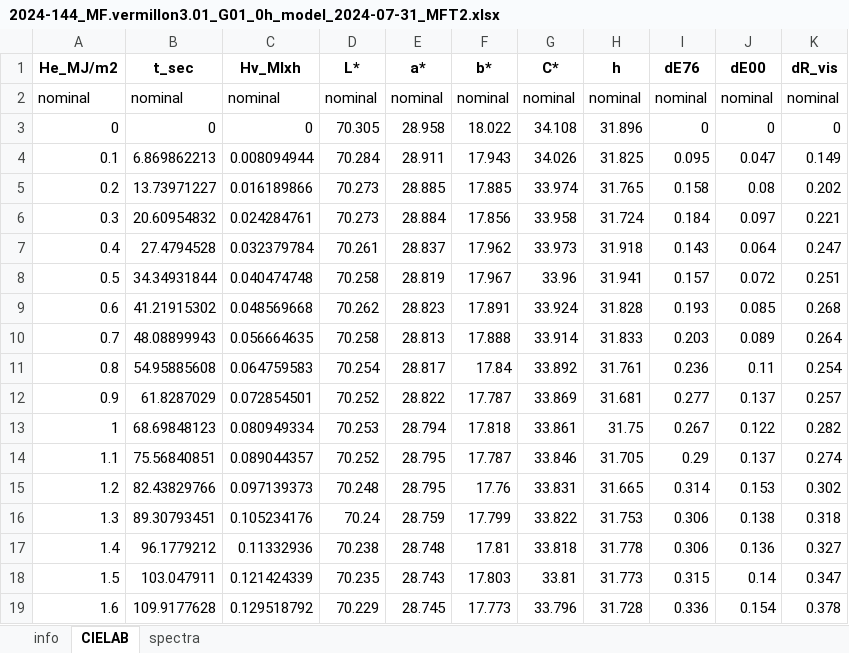
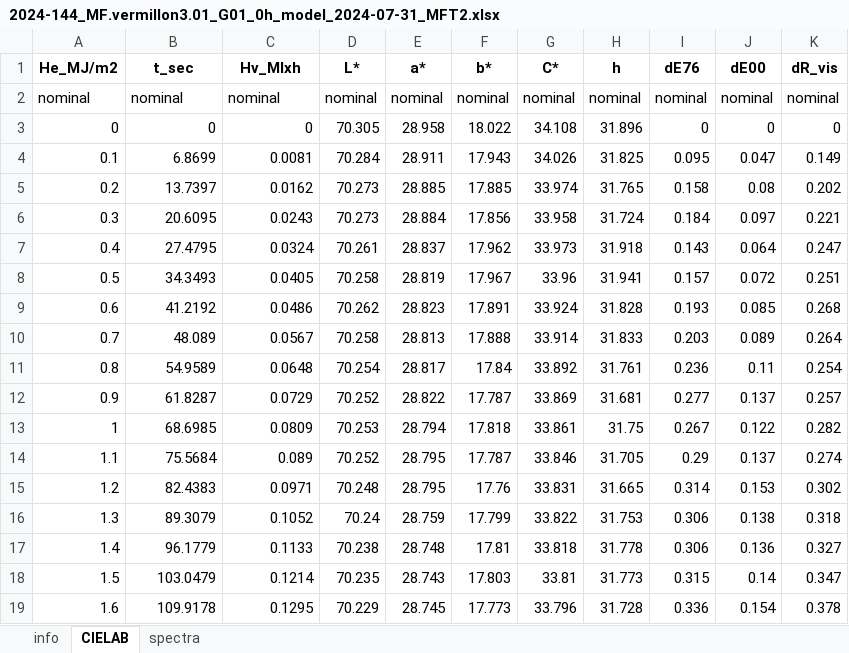
Before and after one commit to g-patin/microfading, an Excel workbook: src/microfading/datasets/2024-144_MF.vermillon3.01_G01_0h_model_2024-07-31_MFT2.xlsx, sheet CIELAB, drawn as a sheet; only a part is shown; values as stored, in another font and other column widths than the file's, no borders; the diff covers the shown part only; the diff names each change by its address in the sheet, - before the commit and + after, or states it on an @@ line.

Commit message:
updated dataset files

```diff
--- a/src/microfading/datasets/2024-144_MF.vermillon3.01_G01_0h_model_2024-07-31_MFT2.xlsx (sheet CIELAB)
+++ b/src/microfading/datasets/2024-144_MF.vermillon3.01_G01_0h_model_2024-07-31_MFT2.xlsx (sheet CIELAB)
-B4 (t_sec): 6.869862213
+B4 (t_sec): 6.8699
-C4 (Hv_Mlxh): 0.008094944
+C4 (Hv_Mlxh): 0.0081
-B5 (t_sec): 13.73971227
+B5 (t_sec): 13.7397
-C5 (Hv_Mlxh): 0.016189866
+C5 (Hv_Mlxh): 0.0162
-B6 (t_sec): 20.60954832
+B6 (t_sec): 20.6095
-C6 (Hv_Mlxh): 0.024284761
+C6 (Hv_Mlxh): 0.0243
-B7 (t_sec): 27.4794528
+B7 (t_sec): 27.4795
-C7 (Hv_Mlxh): 0.032379784
+C7 (Hv_Mlxh): 0.0324
-B8 (t_sec): 34.34931844
+B8 (t_sec): 34.3493
-C8 (Hv_Mlxh): 0.040474748
+C8 (Hv_Mlxh): 0.0405
-B9 (t_sec): 41.21915302
+B9 (t_sec): 41.2192
-C9 (Hv_Mlxh): 0.048569668
+C9 (Hv_Mlxh): 0.0486
-B10 (t_sec): 48.08899943
+B10 (t_sec): 48.089
-C10 (Hv_Mlxh): 0.056664635
+C10 (Hv_Mlxh): 0.0567
-B11 (t_sec): 54.95885608
+B11 (t_sec): 54.9589
-C11 (Hv_Mlxh): 0.064759583
+C11 (Hv_Mlxh): 0.0648
-B12 (t_sec): 61.8287029
+B12 (t_sec): 61.8287
-C12 (Hv_Mlxh): 0.072854501
+C12 (Hv_Mlxh): 0.0729
-B13 (t_sec): 68.69848123
+B13 (t_sec): 68.6985
-C13 (Hv_Mlxh): 0.080949334
+C13 (Hv_Mlxh): 0.0809
-B14 (t_sec): 75.56840851
+B14 (t_sec): 75.5684
-C14 (Hv_Mlxh): 0.089044357
+C14 (Hv_Mlxh): 0.089
-B15 (t_sec): 82.43829766
+B15 (t_sec): 82.4383
-C15 (Hv_Mlxh): 0.097139373
+C15 (Hv_Mlxh): 0.0971
-B16 (t_sec): 89.30793451
+B16 (t_sec): 89.3079
-C16 (Hv_Mlxh): 0.105234176
+C16 (Hv_Mlxh): 0.1052
-B17 (t_sec): 96.1779212
+B17 (t_sec): 96.1779
-C17 (Hv_Mlxh): 0.11332936
+C17 (Hv_Mlxh): 0.1133
-B18 (t_sec): 103.047911
+B18 (t_sec): 103.0479
-C18 (Hv_Mlxh): 0.121424339
+C18 (Hv_Mlxh): 0.1214
-B19 (t_sec): 109.9177628
+B19 (t_sec): 109.9178
-C19 (Hv_Mlxh): 0.129518792
+C19 (Hv_Mlxh): 0.1295
```
Also changed, not shown: 491 edited cells elsewhere in this sheet, sheet info, src/microfading/datasets/2024-144_MF.BWS0024.01_G01_BW1_reference_2024-07-30_MFT2.xlsx, src/microfading/datasets/2024-144_MF.BWS0025.01_G01_BW2_reference_2024-08-02_MFT2.xlsx, 2 other files.
